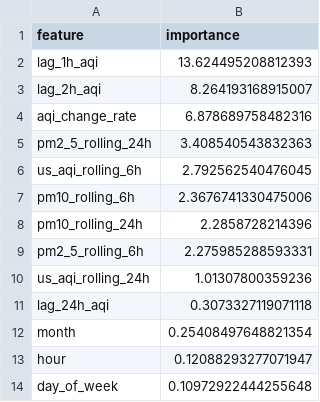
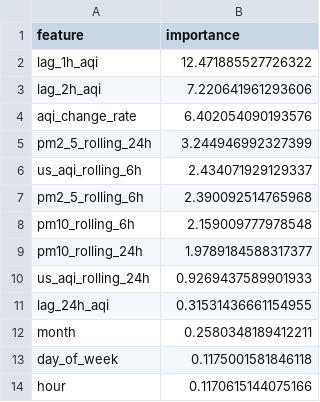
Before and after one commit to ahmed-121174/HazaraAQI_10Pearls, a CSV file: models/shap_importance.csv, drawn as a sheet.

```diff
--- a/models/shap_importance.csv
+++ b/models/shap_importance.csv
@@ -1,14 +1,14 @@
 feature,importance
-lag_1h_aqi,13.624495208812393
-lag_2h_aqi,8.264193168915007
-aqi_change_rate,6.878689758482316
-pm2_5_rolling_24h,3.408540543832363
-us_aqi_rolling_6h,2.792562540476045
-pm10_rolling_6h,2.3676741330475006
-pm10_rolling_24h,2.2858728214396
-pm2_5_rolling_6h,2.275985288593331
-us_aqi_rolling_24h,1.01307800359236
-lag_24h_aqi,0.3073327119071118
-month,0.25408497648821354
-hour,0.12088293277071947
-day_of_week,0.10972922444255648
+lag_1h_aqi,12.471885527726322
+lag_2h_aqi,7.220641961293606
+aqi_change_rate,6.402054090193576
+pm2_5_rolling_24h,3.244946992327399
+us_aqi_rolling_6h,2.434071929129337
+pm2_5_rolling_6h,2.390092514765968
+pm10_rolling_6h,2.159009777978548
+pm10_rolling_24h,1.9789184588317377
+us_aqi_rolling_24h,0.9269437589901933
+lag_24h_aqi,0.31531436661154955
+month,0.2580348189412211
+day_of_week,0.1175001581846118
+hour,0.1170615144075166
```
Also changed, not shown: models/training_results.csv, 4 other files.
